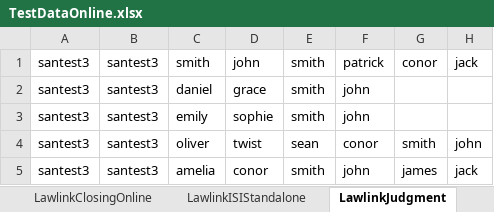
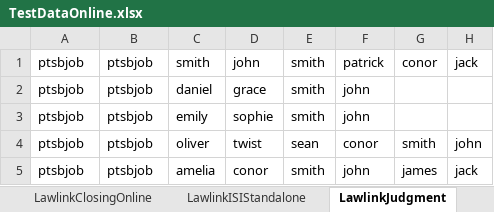
Before and after one commit to santhosh1980/rochfordbrady, an Excel workbook: Data/TestDataOnline.xlsx, sheet LawlinkJudgment, drawn as a sheet; values as stored, in another font and other column widths than the file's, no borders; the diff names each change by its address in the sheet, - before the commit and + after, or states it on an @@ line.

```diff
--- a/Data/TestDataOnline.xlsx (sheet LawlinkJudgment)
+++ b/Data/TestDataOnline.xlsx (sheet LawlinkJudgment)
-A1:A5: santest3
+A1:A5: ptsbjob
-B1:B5: santest3
+B1:B5: ptsbjob
```
Also changed, not shown: sheet CIDJudgement, sheet CIDBankruptcy, Data/TestDataOnlineOffline.xlsx, 4 other files.
